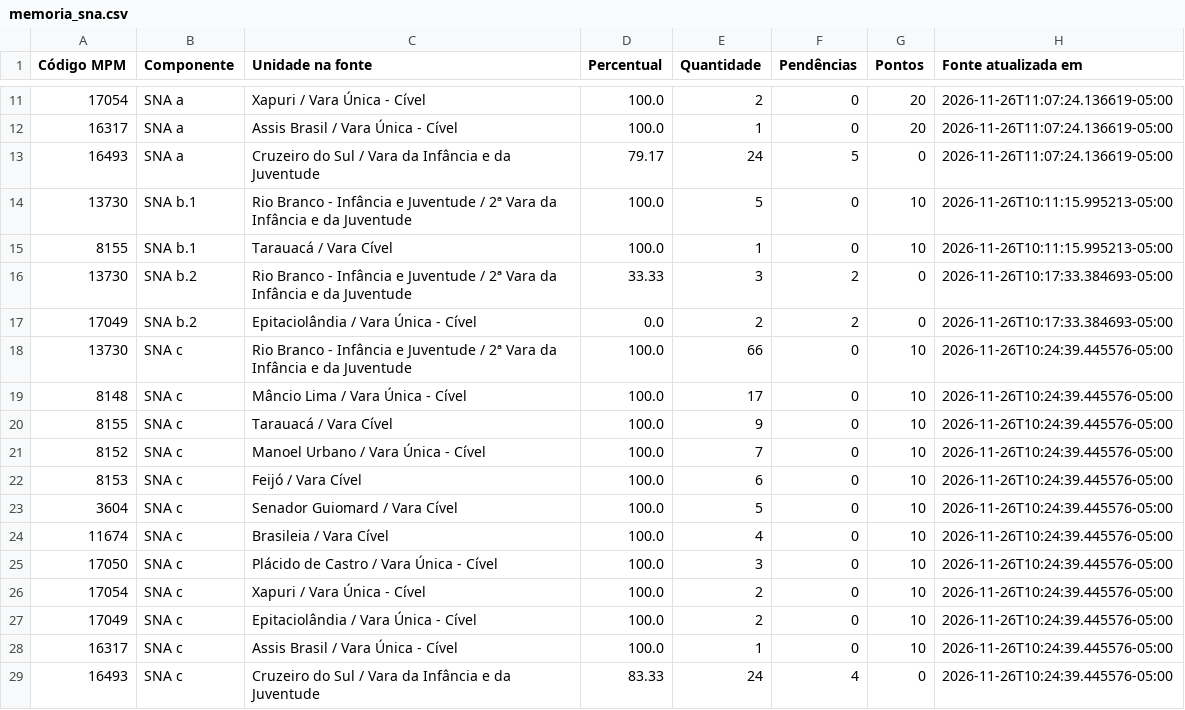
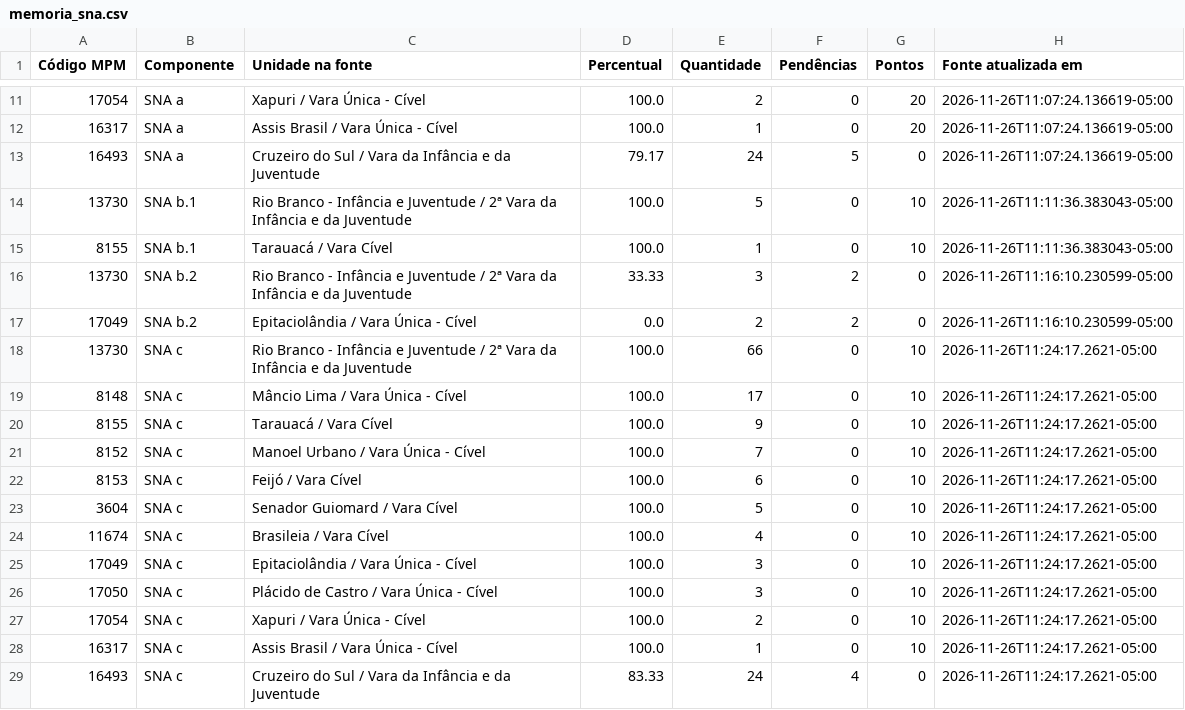
Before and after one commit to seringueiroacreano/cienciadedados, a CSV file: historico/2026-11-26/memoria_sna.csv, drawn as a sheet; only a part is shown, gaps mark what is left out.

```diff
--- a/historico/2026-11-26/memoria_sna.csv
+++ b/historico/2026-11-26/memoria_sna.csv
@@ -13,17 +13,17 @@ Código MPM,Componente,Unidade na fonte,Percentual,Quantidade,Pendências,Pontos
 16493,SNA a,Cruzeiro do Sul / Vara da Infância e da Juventude,79.17,24,5,0,2026-11-26T11:07:24.136619-05:00
-13730,SNA b.1,Rio Branco - Infância e Juventude / 2ª Vara da Infância e da Juventude,100.0,5,0,10,2026-11-26T10:11:15.995213-05:00
-8155,SNA b.1,Tarauacá / Vara Cível,100.0,1,0,10,2026-11-26T10:11:15.995213-05:00
-13730,SNA b.2,Rio Branco - Infância e Juventude / 2ª Vara da Infância e da Juventude,33.33,3,2,0,2026-11-26T10:17:33.384693-05:00
-17049,SNA b.2,Epitaciolândia / Vara Única - Cível,0.0,2,2,0,2026-11-26T10:17:33.384693-05:00
-13730,SNA c,Rio Branco - Infância e Juventude / 2ª Vara da Infância e da Juventude,100.0,66,0,10,2026-11-26T10:24:39.445576-05:00
-8148,SNA c,Mâncio Lima / Vara Única - Cível,100.0,17,0,10,2026-11-26T10:24:39.445576-05:00
-8155,SNA c,Tarauacá / Vara Cível,100.0,9,0,10,2026-11-26T10:24:39.445576-05:00
-8152,SNA c,Manoel Urbano / Vara Única - Cível,100.0,7,0,10,2026-11-26T10:24:39.445576-05:00
-8153,SNA c,Feijó / Vara Cível,100.0,6,0,10,2026-11-26T10:24:39.445576-05:00
-3604,SNA c,Senador Guiomard / Vara Cível,100.0,5,0,10,2026-11-26T10:24:39.445576-05:00
-11674,SNA c,Brasileia / Vara Cível,100.0,4,0,10,2026-11-26T10:24:39.445576-05:00
-17050,SNA c,Plácido de Castro / Vara Única - Cível,100.0,3,0,10,2026-11-26T10:24:39.445576-05:00
-17054,SNA c,Xapuri / Vara Única - Cível,100.0,2,0,10,2026-11-26T10:24:39.445576-05:00
-17049,SNA c,Epitaciolândia / Vara Única - Cível,100.0,2,0,10,2026-11-26T10:24:39.445576-05:00
-16317,SNA c,Assis Brasil / Vara Única - Cível,100.0,1,0,10,2026-11-26T10:24:39.445576-05:00
-16493,SNA c,Cruzeiro do Sul / Vara da Infância e da Juventude,83.33,24,4,0,2026-11-26T10:24:39.445576-05:00
+13730,SNA b.1,Rio Branco - Infância e Juventude / 2ª Vara da Infância e da Juventude,100.0,5,0,10,2026-11-26T11:11:36.383043-05:00
+8155,SNA b.1,Tarauacá / Vara Cível,100.0,1,0,10,2026-11-26T11:11:36.383043-05:00
+13730,SNA b.2,Rio Branco - Infância e Juventude / 2ª Vara da Infância e da Juventude,33.33,3,2,0,2026-11-26T11:16:10.230599-05:00
+17049,SNA b.2,Epitaciolândia / Vara Única - Cível,0.0,2,2,0,2026-11-26T11:16:10.230599-05:00
+13730,SNA c,Rio Branco - Infância e Juventude / 2ª Vara da Infância e da Juventude,100.0,66,0,10,2026-11-26T11:24:17.2621-05:00
+8148,SNA c,Mâncio Lima / Vara Única - Cível,100.0,17,0,10,2026-11-26T11:24:17.2621-05:00
+8155,SNA c,Tarauacá / Vara Cível,100.0,9,0,10,2026-11-26T11:24:17.2621-05:00
+8152,SNA c,Manoel Urbano / Vara Única - Cível,100.0,7,0,10,2026-11-26T11:24:17.2621-05:00
+8153,SNA c,Feijó / Vara Cível,100.0,6,0,10,2026-11-26T11:24:17.2621-05:00
+3604,SNA c,Senador Guiomard / Vara Cível,100.0,5,0,10,2026-11-26T11:24:17.2621-05:00
+11674,SNA c,Brasileia / Vara Cível,100.0,4,0,10,2026-11-26T11:24:17.2621-05:00
+17049,SNA c,Epitaciolândia / Vara Única - Cível,100.0,3,0,10,2026-11-26T11:24:17.2621-05:00
+17050,SNA c,Plácido de Castro / Vara Única - Cível,100.0,3,0,10,2026-11-26T11:24:17.2621-05:00
+17054,SNA c,Xapuri / Vara Única - Cível,100.0,2,0,10,2026-11-26T11:24:17.2621-05:00
+16317,SNA c,Assis Brasil / Vara Única - Cível,100.0,1,0,10,2026-11-26T11:24:17.2621-05:00
+16493,SNA c,Cruzeiro do Sul / Vara da Infância e da Juventude,83.33,24,4,0,2026-11-26T11:24:17.2621-05:00
```
Also changed, not shown: historico/2026-11-26/sintese.csv, historico/2026-11-26/situacao.csv, 7 other files.
